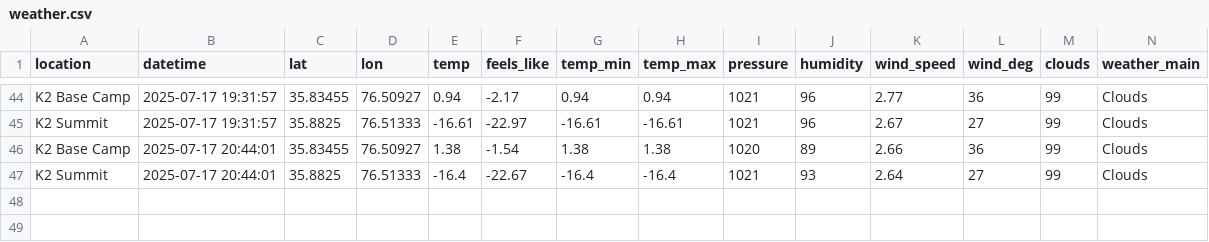
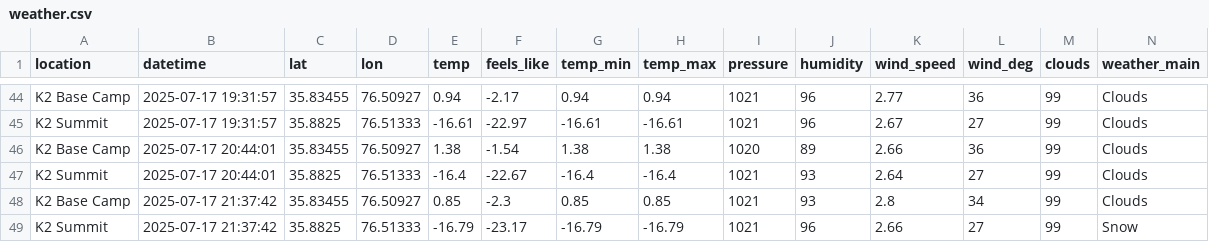
Before and after one commit to 32569/weather-collector, a CSV file: weather.csv, drawn as a sheet; only a part is shown, gaps mark what is left out; rows hold the shown columns only; the diff names each change by its address in the sheet, - before the commit and + after, or states it on an @@ line.

```diff
--- a/weather.csv
+++ b/weather.csv
+row 48: K2 Base Camp | 2025-07-17 21:37:42 | 35.83455 | 76.50927 | 0.85 | -2.3 | 0.85 | 0.85 | 1021 | 93 | 2.8 | 34 | 99 | Clouds
+row 49: K2 Summit | 2025-07-17 21:37:42 | 35.8825 | 76.51333 | -16.79 | -23.17 | -16.79 | -16.79 | 1021 | 96 | 2.66 | 27 | 99 | Snow
```
